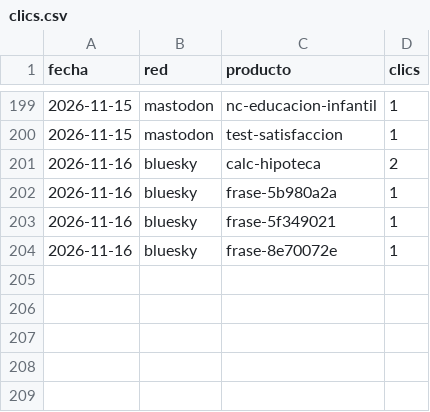
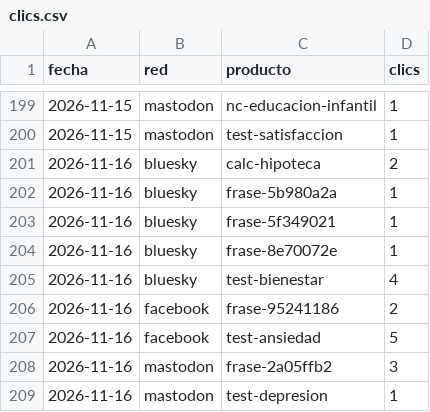
Before and after one commit to aurzane08-coder/aurzane-biblioteca-tareas, a CSV file: marketing/clics.csv, drawn as a sheet; only a part is shown, gaps mark what is left out; the diff names each change by its address in the sheet, - before the commit and + after, or states it on an @@ line.

```diff
--- a/marketing/clics.csv
+++ b/marketing/clics.csv
+row 205: 2026-11-16 | bluesky | test-bienestar | 4
+row 206: 2026-11-16 | facebook | frase-95241186 | 2
+row 207: 2026-11-16 | facebook | test-ansiedad | 5
+row 208: 2026-11-16 | mastodon | frase-2a05ffb2 | 3
+row 209: 2026-11-16 | mastodon | test-depresion | 1
```
Also changed, not shown: marketing/registro.csv, 6 other files.
